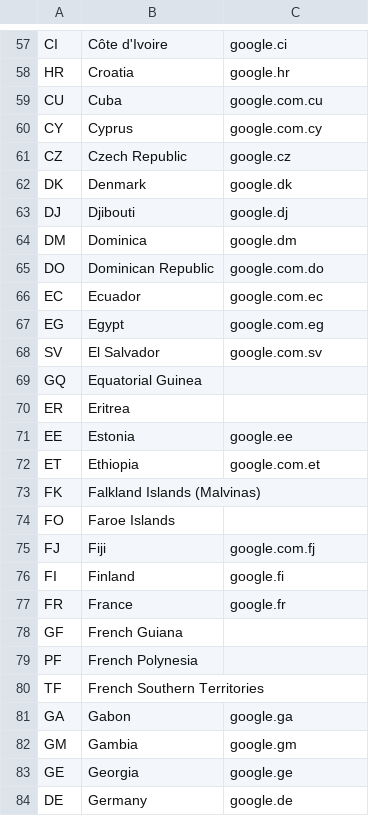
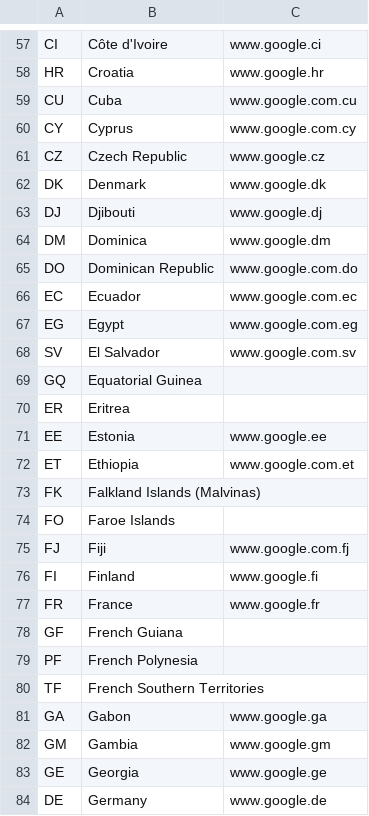
Before and after one commit to melalex/zephyr, a CSV file: init/countries.csv, drawn as a sheet; only a part is shown, gaps mark what is left out; the diff covers the shown part only; the diff names each change by its address in the sheet, - before the commit and + after, or states it on an @@ line.

Commit message:
Update google urls

```diff
--- a/init/countries.csv
+++ b/init/countries.csv
-C57: google.ci
+C57: www.google.ci
-C58: google.hr
+C58: www.google.hr
-C59: google.com.cu
+C59: www.google.com.cu
-C60: google.com.cy
+C60: www.google.com.cy
-C61: google.cz
+C61: www.google.cz
-C62: google.dk
+C62: www.google.dk
-C63: google.dj
+C63: www.google.dj
-C64: google.dm
+C64: www.google.dm
-C65: google.com.do
+C65: www.google.com.do
-C66: google.com.ec
+C66: www.google.com.ec
-C67: google.com.eg
+C67: www.google.com.eg
-C68: google.com.sv
+C68: www.google.com.sv
-C71: google.ee
+C71: www.google.ee
-C72: google.com.et
+C72: www.google.com.et
-C75: google.com.fj
+C75: www.google.com.fj
-C76: google.fi
+C76: www.google.fi
-C77: google.fr
+C77: www.google.fr
-C81: google.ga
+C81: www.google.ga
-C82: google.gm
+C82: www.google.gm
-C83: google.ge
+C83: www.google.ge
-C84: google.de
+C84: www.google.de
```
Also changed, not shown: 170 edited cells elsewhere in this file.
